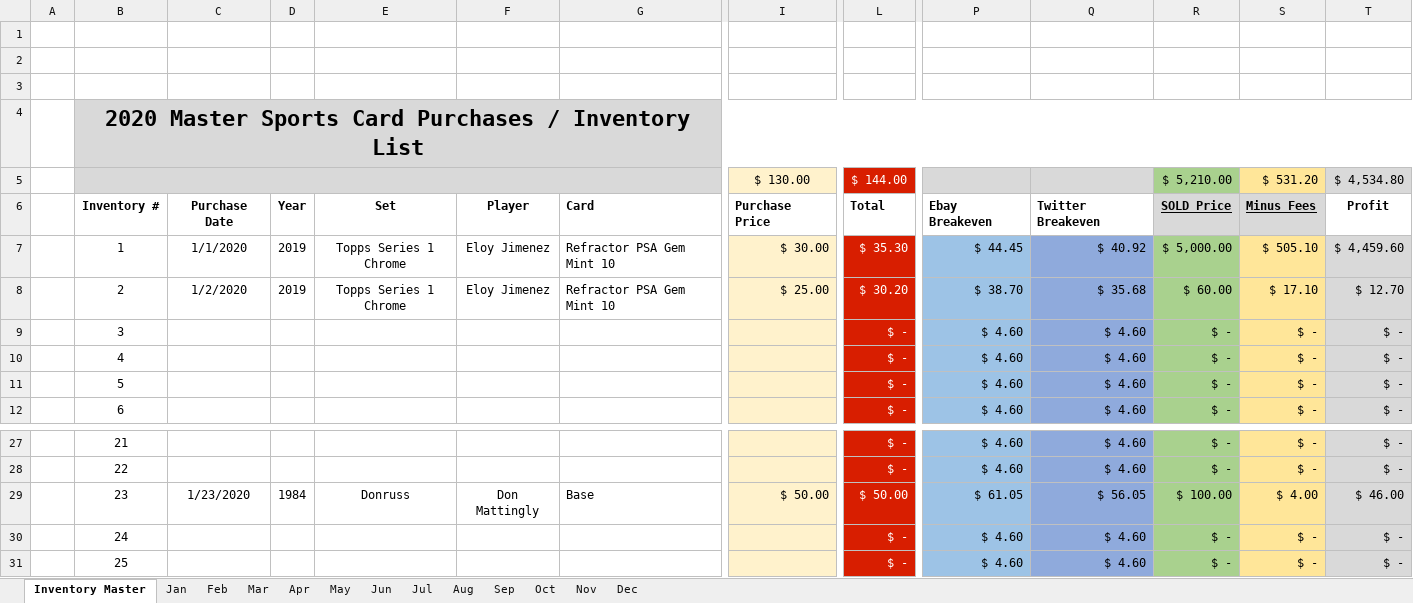
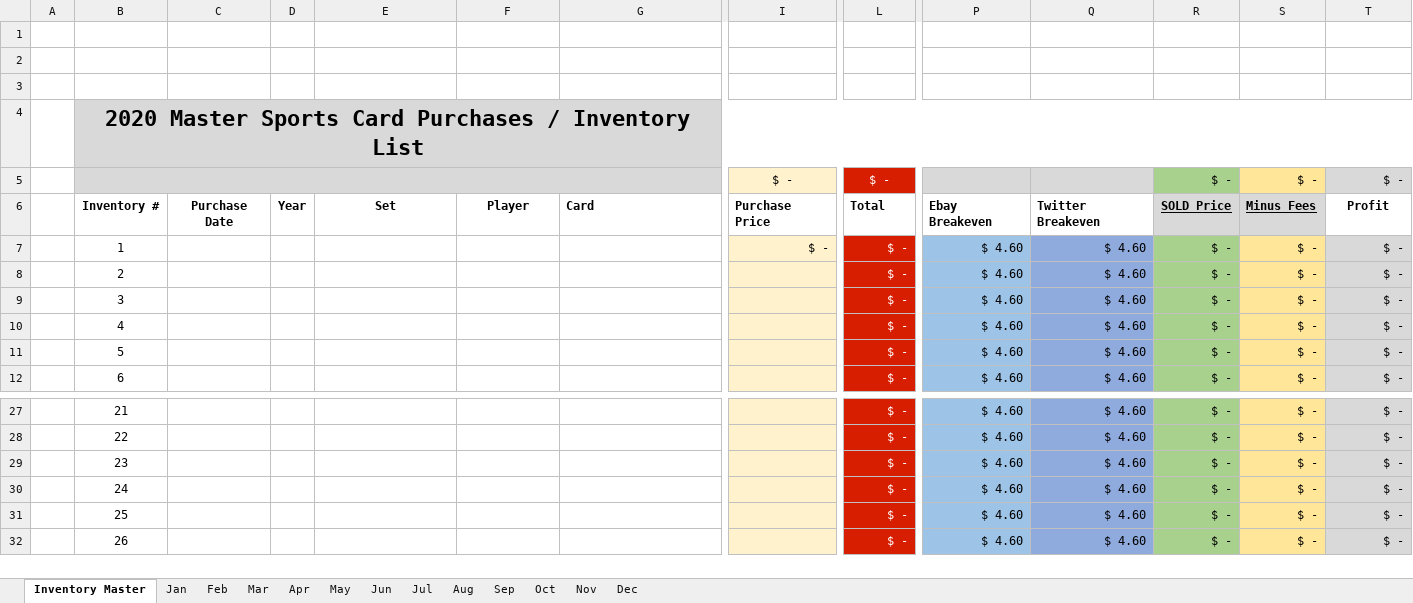
Before and after one commit to lpf23/trading_card_inventory, an Excel workbook: trading_card_inventory.xlsx, sheet Inventory Master, drawn as a sheet; only a part is shown, gaps mark what is left out; the shorter side is filled out with more unchanged rows; values as stored, in another font and other column widths than the file's, no borders; conditional formats not drawn; removed rows and columns are numbered as before the commit, all else as after; rows hold the shown columns only; the diff covers the shown part only; the diff names each change by its address in the sheet, - before the commit and + after, or states it on an @@ line.

```diff
--- a/trading_card_inventory.xlsx (sheet Inventory Master)
+++ b/trading_card_inventory.xlsx (sheet Inventory Master)
-row 5:  |  |  |  |  |  |  | $ 130.00 | $ 144.00 |  |  | $ 5,210.00 | $ 531.20 | $ 4,534.80
+row 5:  |  |  |  |  |  |  | $ - | $ - |  |  | $ - | $ - | $ -
-C7: 1/1/2020
+C7: (empty)
-D7:D8: 2019
+D7:D8: (empty)
-E7:E8: Topps Series 1 Chrome
+E7:E8: (empty)
-F7:F8: Eloy Jimenez
+F7:F8: (empty)
-G7:G8: Refractor PSA Gem Mint 10
+G7:G8: (empty)
-I7: $ 30.00
+I7: $ -
-L7: $ 35.30
+L7: $ -
-P7: $ 44.45
+P7: $ 4.60
-Q7: $ 40.92
+Q7: $ 4.60
-R7: $ 5,000.00
+R7: $ -
-S7: $ 505.10
+S7: $ -
-T7: $ 4,459.60
+T7: $ -
-C8: 1/2/2020
+C8: (empty)
-I8: $ 25.00
+I8: (empty)
-L8: $ 30.20
+L8: $ -
-P8: $ 38.70
+P8: $ 4.60
-Q8: $ 35.68
+Q8: $ 4.60
-R8: $ 60.00
+R8: $ -
-S8: $ 17.10
+S8: $ -
-T8: $ 12.70
+T8: $ -
-C29: 1/23/2020
+C29: (empty)
-D29: 1984
+D29: (empty)
-E29: Donruss
+E29: (empty)
-F29: Don Mattingly
+F29: (empty)
-G29: Base
+G29: (empty)
-I29: $ 50.00
+I29: (empty)
-L29: $ 50.00
+L29: $ -
-P29: $ 61.05
+P29: $ 4.60
-Q29: $ 56.05
+Q29: $ 4.60
-R29: $ 100.00
+R29: $ -
-S29: $ 4.00
+S29: $ -
-T29: $ 46.00
+T29: $ -
```
Also changed, not shown: 25 edited cells elsewhere in this sheet, sheet Jan, sheet Jun, sheet Feb.
